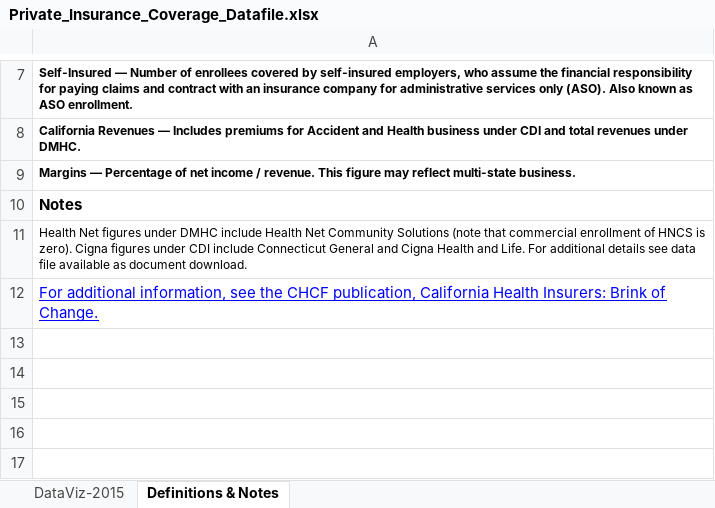
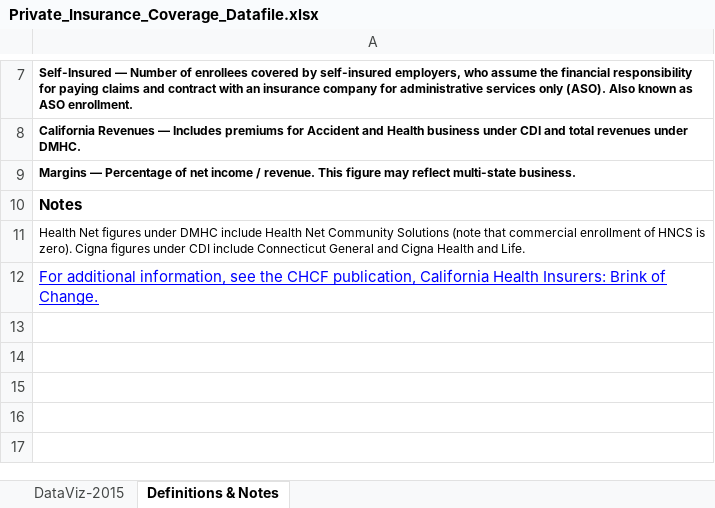
Before and after one commit to joshcothran/chcf_insurance, an Excel workbook: Private_Insurance_Coverage_Datafile.xlsx, sheet Definitions & Notes, drawn as a sheet; only a part is shown, gaps mark what is left out; values as stored, in another font and other column widths than the file's, no borders; the diff names each change by its address in the sheet, - before the commit and + after, or states it on an @@ line.

```diff
--- a/Private_Insurance_Coverage_Datafile.xlsx (sheet Definitions & Notes)
+++ b/Private_Insurance_Coverage_Datafile.xlsx (sheet Definitions & Notes)
-A11: …and Life. For additional details see data file available as document download.
+A11: …and Life.
```
Also changed, not shown: sheet DataViz-2015, 3 other files.
